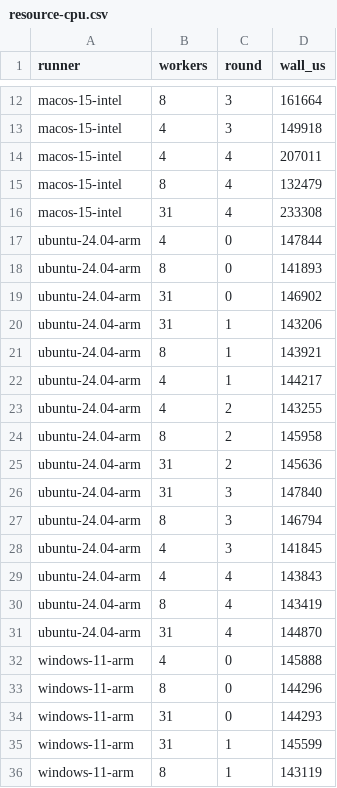
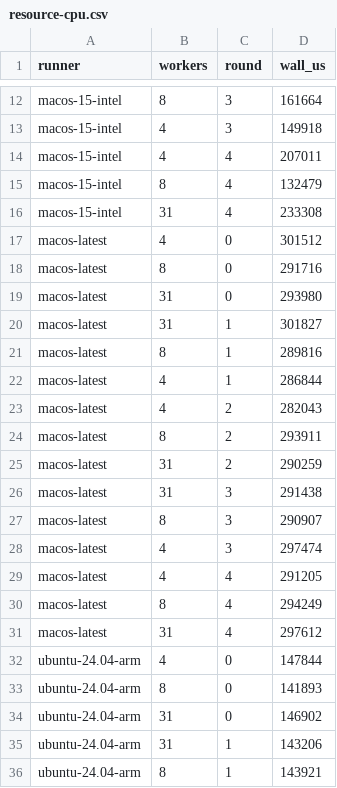
Before and after one commit to arut-land/a, a CSV file: docs/perf/resource-cpu.csv, drawn as a sheet; only a part is shown, gaps mark what is left out; the shorter side is filled out with more unchanged rows; the diff covers the shown part only; the diff names each change by its address in the sheet, - before the commit and + after, or states it on an @@ line.

```diff
--- a/docs/perf/resource-cpu.csv
+++ b/docs/perf/resource-cpu.csv
+row 17: macos-latest | 4 | 0 | 301512
+row 18: macos-latest | 8 | 0 | 291716
+row 19: macos-latest | 31 | 0 | 293980
+row 20: macos-latest | 31 | 1 | 301827
+row 21: macos-latest | 8 | 1 | 289816
+row 22: macos-latest | 4 | 1 | 286844
+row 23: macos-latest | 4 | 2 | 282043
+row 24: macos-latest | 8 | 2 | 293911
+row 25: macos-latest | 31 | 2 | 290259
+row 26: macos-latest | 31 | 3 | 291438
+row 27: macos-latest | 8 | 3 | 290907
+row 28: macos-latest | 4 | 3 | 297474
+row 29: macos-latest | 4 | 4 | 291205
+row 30: macos-latest | 8 | 4 | 294249
+row 31: macos-latest | 31 | 4 | 297612
```
Also changed, not shown: 15 added rows elsewhere in this file, docs/perf/resource-primitives.csv, 1 other file.
